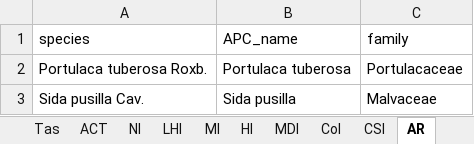
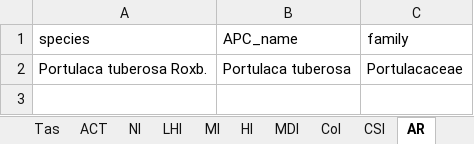
Before and after one commit to tmesaglio/Australian-plant-photos, an Excel workbook: data/FINAL RESULT - UNPHOTOGRAPHED BY STATE_TERRITORY.xlsx, sheet AR, drawn as a sheet; values as stored, in another font and other column widths than the file's, no borders; the diff names each change by its address in the sheet, - before the commit and + after, or states it on an @@ line.

```diff
--- a/data/FINAL RESULT - UNPHOTOGRAPHED BY STATE_TERRITORY.xlsx (sheet AR)
+++ b/data/FINAL RESULT - UNPHOTOGRAPHED BY STATE_TERRITORY.xlsx (sheet AR)
-row 3: Sida pusilla Cav. | Sida pusilla | Malvaceae
```
Also changed, not shown: sheet WA, sheet Qld, sheet NT, sheet NSW, sheet SA, sheet Vic, 6 more sheets, data/FINAL RESULT - UNPHOTOGRAPHED BY TAXONOMY.xlsx, data/growth habits guide.xlsx, 25 other files.
